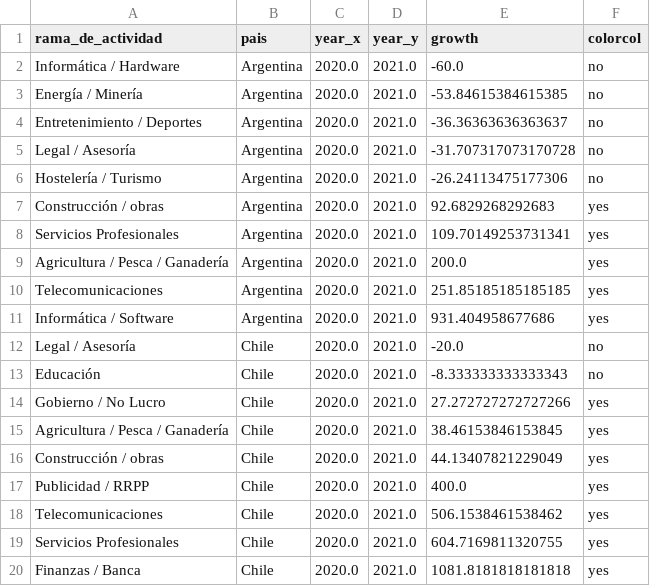
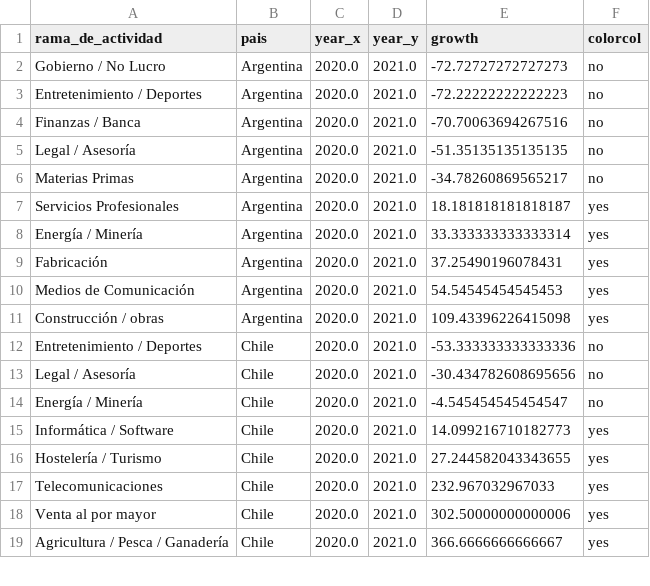
Before and after one commit to AlvaroAltamiranoM/unilyrics-hotmail.com, a CSV file: tables/rama_change_2.csv, drawn as a sheet; only a part is shown; the diff covers the shown part only.

```diff
--- a/tables/rama_change_2.csv
+++ b/tables/rama_change_2.csv
@@ -1,20 +1,19 @@
 rama_de_actividad,pais,year_x,year_y,growth,colorcol
-Informática / Hardware,Argentina,2020.0,2021.0,-60.0,no
-Energía / Minería,Argentina,2020.0,2021.0,-53.84615384615385,no
-Entretenimiento / Deportes,Argentina,2020.0,2021.0,-36.36363636363637,no
-Legal / Asesoría,Argentina,2020.0,2021.0,-31.707317073170728,no
-Hostelería / Turismo,Argentina,2020.0,2021.0,-26.24113475177306,no
-Construcción / obras,Argentina,2020.0,2021.0,92.6829268292683,yes
-Servicios Profesionales,Argentina,2020.0,2021.0,109.70149253731341,yes
-Agricultura / Pesca / Ganadería,Argentina,2020.0,2021.0,200.0,yes
-Telecomunicaciones,Argentina,2020.0,2021.0,251.85185185185185,yes
-Informática / Software,Argentina,2020.0,2021.0,931.404958677686,yes
-Legal / Asesoría,Chile,2020.0,2021.0,-20.0,no
-Educación,Chile,2020.0,2021.0,-8.333333333333343,no
-Gobierno / No Lucro,Chile,2020.0,2021.0,27.272727272727266,yes
-Agricultura / Pesca / Ganadería,Chile,2020.0,2021.0,38.46153846153845,yes
-Construcción / obras,Chile,2020.0,2021.0,44.13407821229049,yes
-Publicidad / RRPP,Chile,2020.0,2021.0,400.0,yes
-Telecomunicaciones,Chile,2020.0,2021.0,506.1538461538462,yes
-Servicios Profesionales,Chile,2020.0,2021.0,604.7169811320755,yes
-Finanzas / Banca,Chile,2020.0,2021.0,1081.8181818181818,yes
+Gobierno / No Lucro,Argentina,2020.0,2021.0,-72.72727272727273,no
+Entretenimiento / Deportes,Argentina,2020.0,2021.0,-72.22222222222223,no
+Finanzas / Banca,Argentina,2020.0,2021.0,-70.70063694267516,no
+Legal / Asesoría,Argentina,2020.0,2021.0,-51.35135135135135,no
+Materias Primas,Argentina,2020.0,2021.0,-34.78260869565217,no
+Servicios Profesionales,Argentina,2020.0,2021.0,18.181818181818187,yes
+Energía / Minería,Argentina,2020.0,2021.0,33.333333333333314,yes
+Fabricación,Argentina,2020.0,2021.0,37.25490196078431,yes
+Medios de Comunicación,Argentina,2020.0,2021.0,54.54545454545453,yes
+Construcción / obras,Argentina,2020.0,2021.0,109.43396226415098,yes
+Entretenimiento / Deportes,Chile,2020.0,2021.0,-53.333333333333336,no
+Legal / Asesoría,Chile,2020.0,2021.0,-30.434782608695656,no
+Energía / Minería,Chile,2020.0,2021.0,-4.545454545454547,no
+Informática / Software,Chile,2020.0,2021.0,14.099216710182773,yes
+Hostelería / Turismo,Chile,2020.0,2021.0,27.244582043343655,yes
+Telecomunicaciones,Chile,2020.0,2021.0,232.967032967033,yes
+Venta al por mayor,Chile,2020.0,2021.0,302.50000000000006,yes
+Agricultura / Pesca / Ganadería,Chile,2020.0,2021.0,366.6666666666667,yes
```
Also changed, not shown: 3 added rows, 2 removed rows and 36 edited cells elsewhere in this file, tables/rama_change.csv, tables/salarios.csv, 5 other files.
